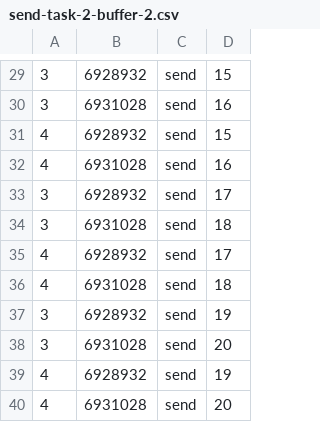
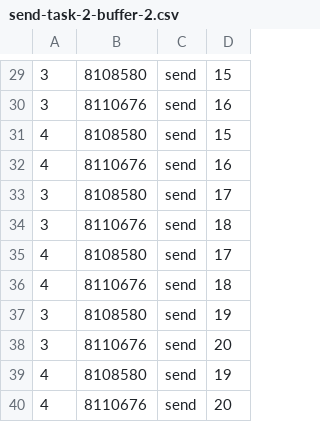
Before and after one commit to fswu0831/FreeRTOS, a CSV file: Demo/WIN32-MSVC/LOG2/send-task-2-buffer-2.csv, drawn as a sheet; only a part is shown, gaps mark what is left out; the diff covers the shown part only.

```diff
--- a/Demo/WIN32-MSVC/LOG2/send-task-2-buffer-2.csv
+++ b/Demo/WIN32-MSVC/LOG2/send-task-2-buffer-2.csv
@@ -29,12 +29,12 @@
-3,6928932,send,15
-3,6931028,send,16
-4,6928932,send,15
-4,6931028,send,16
-3,6928932,send,17
-3,6931028,send,18
-4,6928932,send,17
-4,6931028,send,18
-3,6928932,send,19
-3,6931028,send,20
-4,6928932,send,19
-4,6931028,send,20
+3,8108580,send,15
+3,8110676,send,16
+4,8108580,send,15
+4,8110676,send,16
+3,8108580,send,17
+3,8110676,send,18
+4,8108580,send,17
+4,8110676,send,18
+3,8108580,send,19
+3,8110676,send,20
+4,8108580,send,19
+4,8110676,send,20
```
Also changed, not shown: 28 edited cells elsewhere in this file, Demo/WIN32-MSVC/LOG2/recv-task-2-buffer-2.csv, 15 other files.
